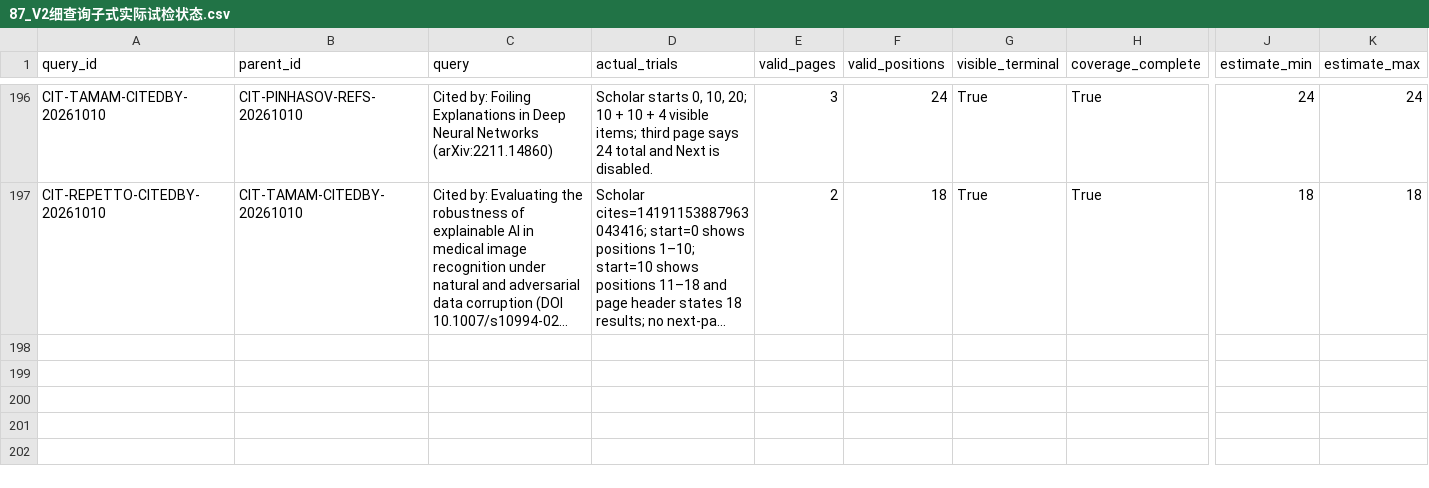
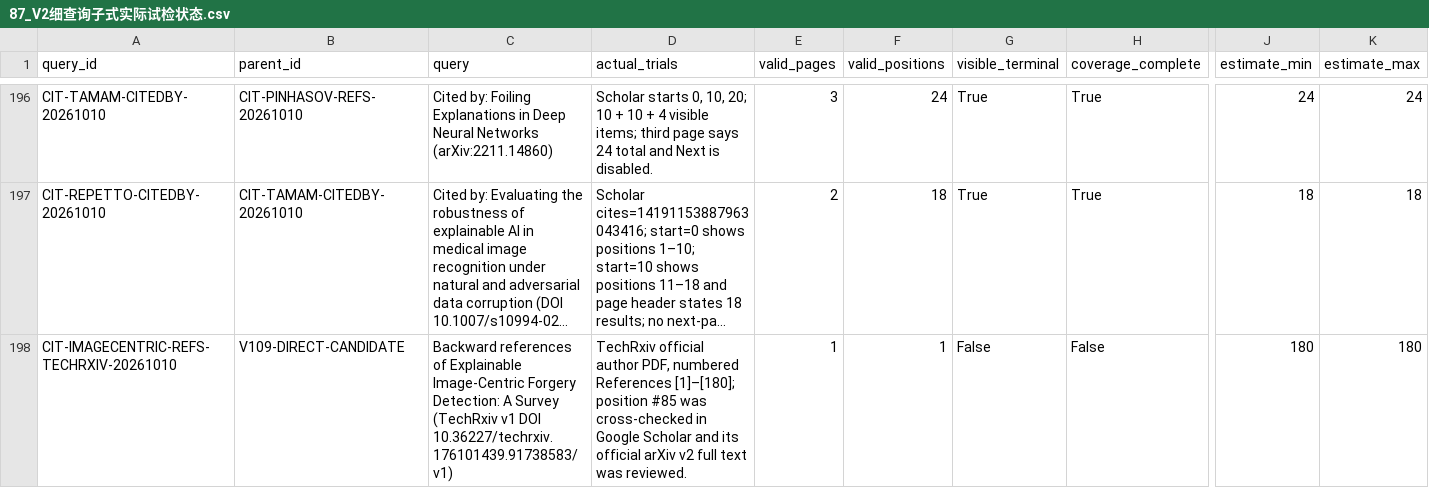
Before and after one commit to brodyZhao/my-research-project, a CSV file: outputs/图像鉴伪解释可靠性_重检_2026-10-05/87_V2细查询子式实际试检状态.csv, drawn as a sheet; only a part is shown, gaps mark what is left out; long unchanged cells end in …; rows hold the shown columns only; the diff names each change by its address in the sheet, - before the commit and + after, or states it on an @@ line.

```diff
--- a/outputs/图像鉴伪解释可靠性_重检_2026-10-05/87_V2细查询子式实际试检状态.csv
+++ b/outputs/图像鉴伪解释可靠性_重检_2026-10-05/87_V2细查询子式实际试检状态.csv
+row 198: CIT-IMAGECENTRIC-REFS-TECHRXIV-20261010 | V109-DIRECT-CANDIDATE | Backward references of Explainable Image-Centric Forgery Detection: A Survey (TechRxiv v1 DOI 10.36227/techrxiv.176101439.91738583/v1) | TechRxiv official author PDF, numbered References [1]–[180]; position #85 was cross-checked in Google Scholar and its official arXiv v2 full text was reviewed. | 1 | 1 | False | False | 180 | 180
```
Also changed, not shown: outputs/图像鉴伪解释可靠性_重检_2026-10-05/172_强相关核心及邻接论文原文解释可靠性效度核读.csv, outputs/图像鉴伪解释可靠性_重检_2026-10-05/72_V2已复核强相关优先清单.csv, 5 other files.
